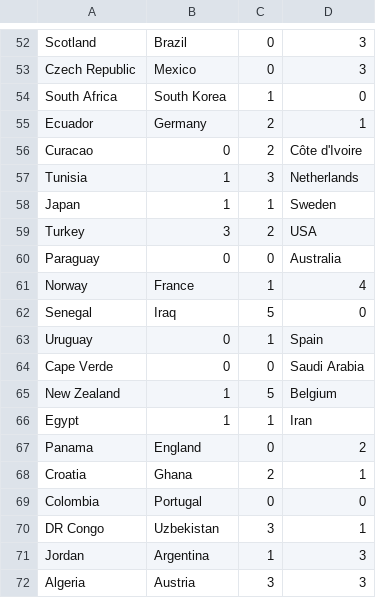
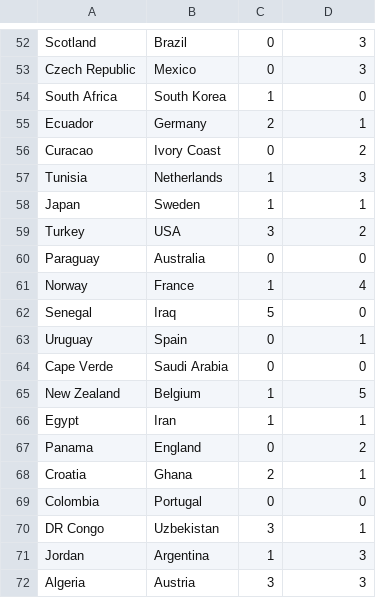
Before and after one commit to goodwinhavard/vm2026, a CSV file: data/real_results.csv, drawn as a sheet; only a part is shown, gaps mark what is left out.

```diff
--- a/data/real_results.csv
+++ b/data/real_results.csv
@@ -55,13 +55,13 @@ South Africa,South Korea,1,0
 Ecuador,Germany,2,1
-Curacao,0,2,Côte d'Ivoire
-Tunisia,1,3,Netherlands
-Japan,1,1,Sweden
-Turkey,3,2,USA
-Paraguay,0,0,Australia
+Curacao,Ivory Coast,0,2
+Tunisia,Netherlands,1,3
+Japan,Sweden,1,1
+Turkey,USA,3,2
+Paraguay,Australia,0,0
 Norway,France,1,4
 Senegal,Iraq,5,0
-Uruguay,0,1,Spain
-Cape Verde,0,0,Saudi Arabia
-New Zealand,1,5,Belgium
-Egypt,1,1,Iran
+Uruguay,Spain,0,1
+Cape Verde,Saudi Arabia,0,0
+New Zealand,Belgium,1,5
+Egypt,Iran,1,1
 Panama,England,0,2
```
Also changed, not shown: 5 other files.
